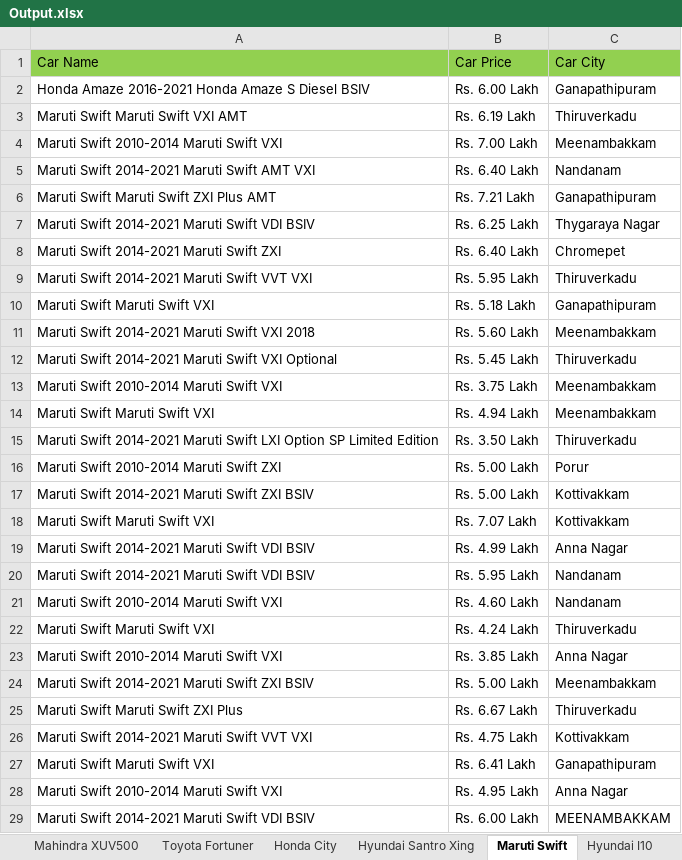
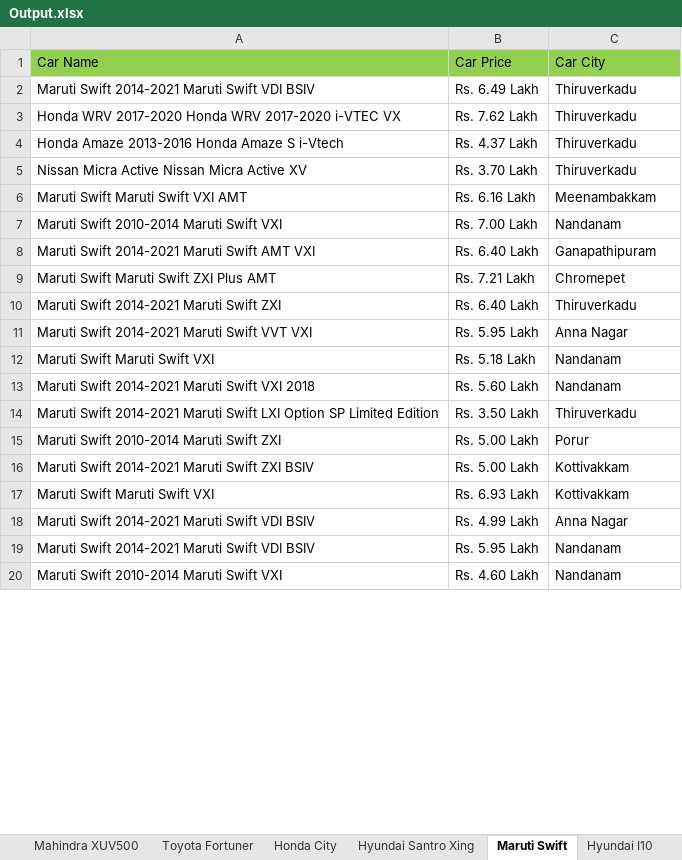
Before and after one commit to YadavShivansh/Project_zigWheels, an Excel workbook: target/test-classes/Output.xlsx, sheet Maruti Swift, drawn as a sheet; only a part is shown; values as stored, in another font and other column widths than the file's, no borders; removed rows and columns are numbered as before the commit, all else as after; the diff covers the shown part only; the diff names each change by its address in the sheet, - before the commit and + after, or states it on an @@ line.

```diff
--- a/target/test-classes/Output.xlsx (sheet Maruti Swift)
+++ b/target/test-classes/Output.xlsx (sheet Maruti Swift)
-row 2: Honda Amaze 2016-2021 Honda Amaze S Diesel BSIV | Rs. 6.00 Lakh | Ganapathipuram
+row 2: Maruti Swift 2014-2021 Maruti Swift VDI BSIV | Rs. 6.49 Lakh | Thiruverkadu
+row 3: Honda WRV 2017-2020 Honda WRV 2017-2020 i-VTEC VX | Rs. 7.62 Lakh | Thiruverkadu
+row 4: Honda Amaze 2013-2016 Honda Amaze S i-Vtech | Rs. 4.37 Lakh | Thiruverkadu
+row 5: Nissan Micra Active Nissan Micra Active XV | Rs. 3.70 Lakh | Thiruverkadu
-B6: Rs. 6.19 Lakh
+B6: Rs. 6.16 Lakh
-C6: Thiruverkadu
+C6: Meenambakkam
-C7: Meenambakkam
+C7: Nandanam
-C8: Nandanam
+C8: Ganapathipuram
-C9: Ganapathipuram
+C9: Chromepet
-row 7: Maruti Swift 2014-2021 Maruti Swift VDI BSIV | Rs. 6.25 Lakh | Thygaraya Nagar
-C10: Chromepet
+C10: Thiruverkadu
-C11: Thiruverkadu
+C11: Anna Nagar
-C12: Ganapathipuram
+C12: Nandanam
-C13: Meenambakkam
+C13: Nandanam
-row 12: Maruti Swift 2014-2021 Maruti Swift VXI Optional | Rs. 5.45 Lakh | Thiruverkadu
-row 13: Maruti Swift 2010-2014 Maruti Swift VXI | Rs. 3.75 Lakh | Meenambakkam
-row 14: Maruti Swift Maruti Swift VXI | Rs. 4.94 Lakh | Meenambakkam
-B17: Rs. 7.07 Lakh
+B17: Rs. 6.93 Lakh
-row 22: Maruti Swift Maruti Swift VXI | Rs. 4.24 Lakh | Thiruverkadu
-row 23: Maruti Swift 2010-2014 Maruti Swift VXI | Rs. 3.85 Lakh | Anna Nagar
-row 24: Maruti Swift 2014-2021 Maruti Swift ZXI BSIV | Rs. 5.00 Lakh | Meenambakkam
-row 25: Maruti Swift Maruti Swift ZXI Plus | Rs. 6.67 Lakh | Thiruverkadu
-row 26: Maruti Swift 2014-2021 Maruti Swift VVT VXI | Rs. 4.75 Lakh | Kottivakkam
-row 27: Maruti Swift Maruti Swift VXI | Rs. 6.41 Lakh | Ganapathipuram
-row 28: Maruti Swift 2010-2014 Maruti Swift VXI | Rs. 4.95 Lakh | Anna Nagar
-row 29: Maruti Swift 2014-2021 Maruti Swift VDI BSIV | Rs. 6.00 Lakh | MEENAMBAKKAM
```
Also changed, not shown: 78 removed rows and 1 edited cell elsewhere in this sheet, sheet Honda City, sheet Maruti Swift Dzire, sheet Hyundai I10, sheet Toyota Innova, sheet Mahindra XUV500, sheet Hyundai Santro Xing, 2 more sheets, 29 other files.
